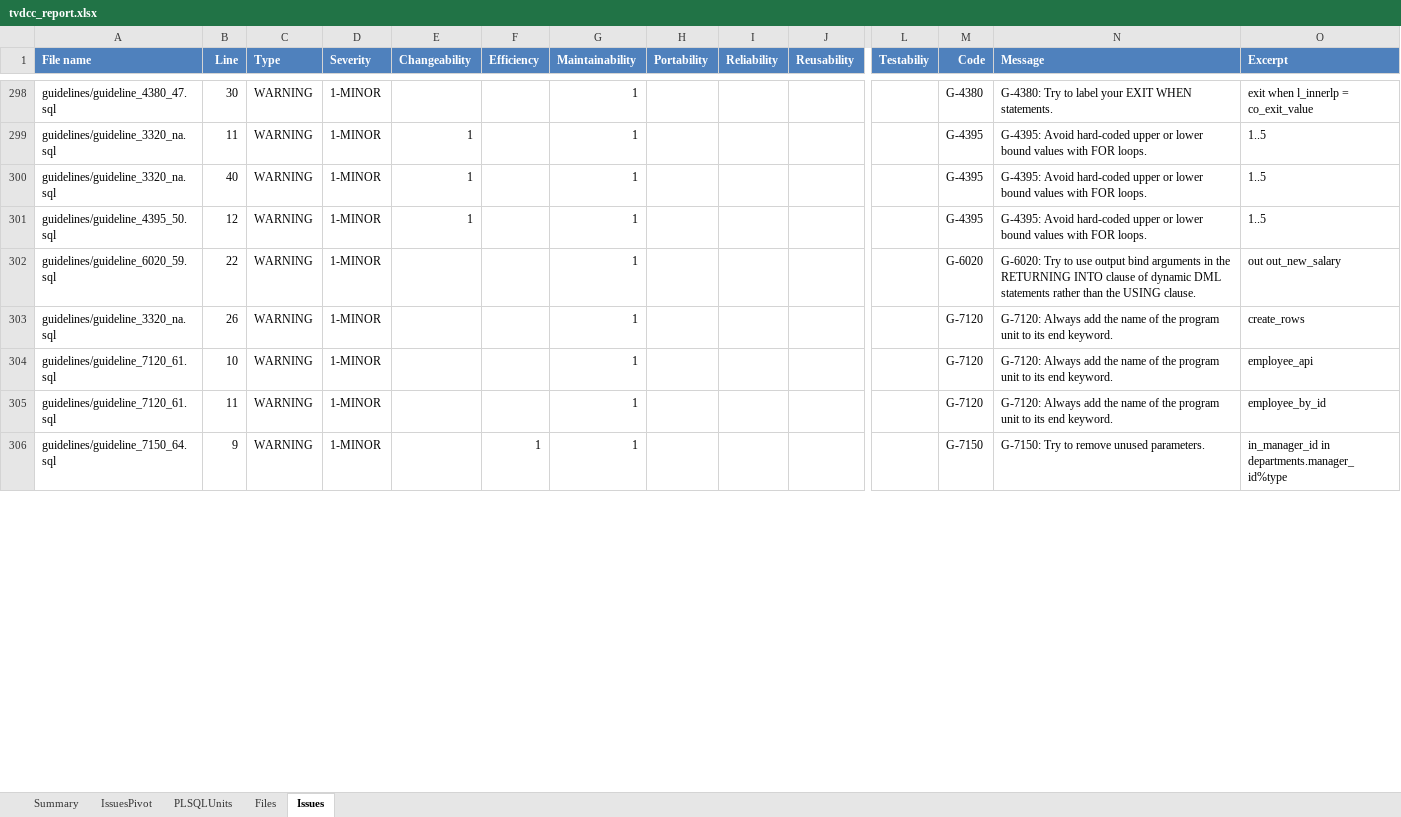
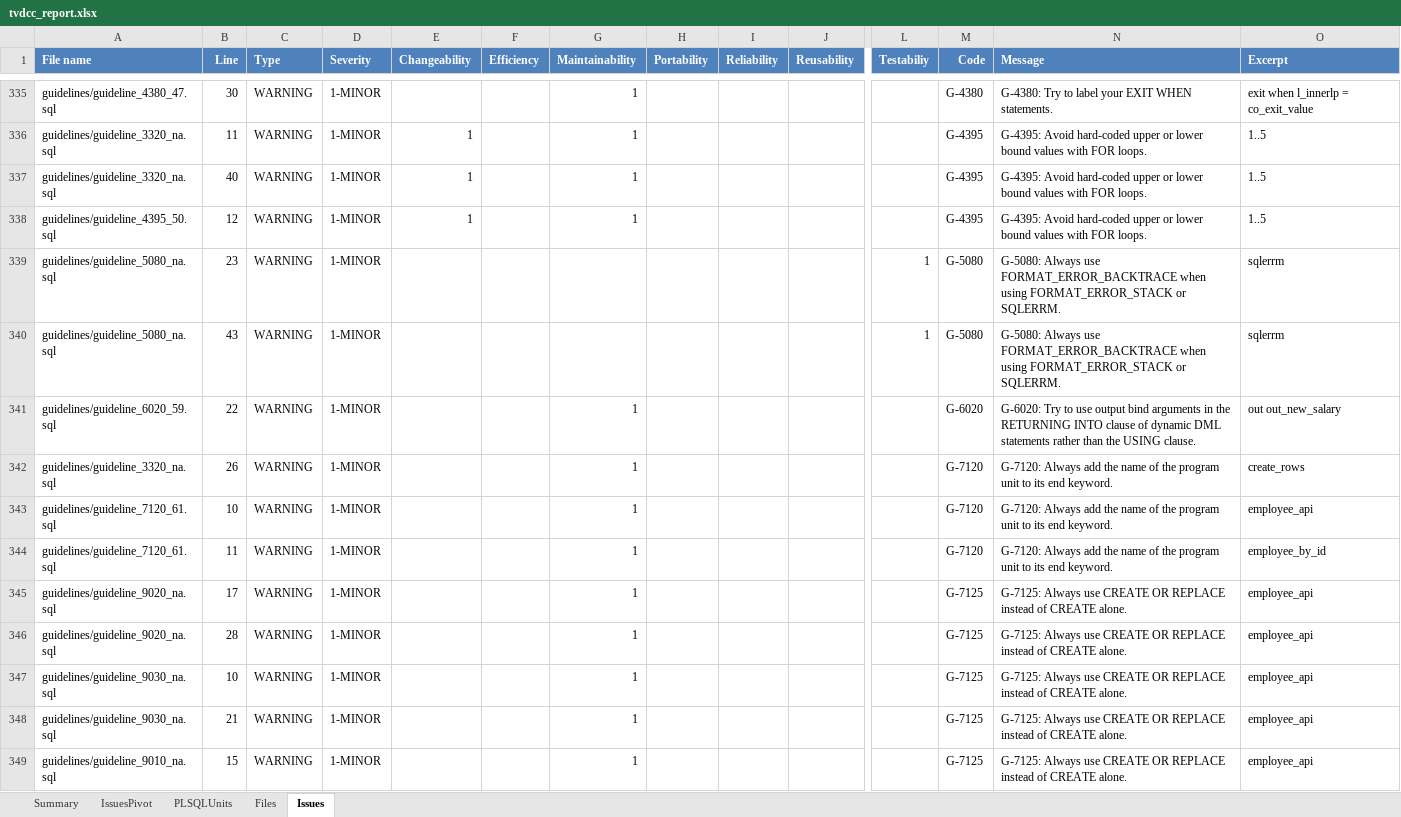
Before and after one commit to Trivadis/plsql-cop-cli, an Excel workbook: docs/tvdcc_report.xlsx, sheet Issues, drawn as a sheet; only a part is shown, gaps mark what is left out; the shorter side is filled out with more unchanged rows; values as stored, in another font and other column widths than the file's, no borders; rows hold the shown columns only; the diff covers the shown part only; the diff names each change by its address in the sheet, - before the commit and + after, or states it on an @@ line.

```diff
--- a/docs/tvdcc_report.xlsx (sheet Issues)
+++ b/docs/tvdcc_report.xlsx (sheet Issues)
+row 339: guidelines/guideline_5080_na.sql | 23 | WARNING | 1-MINOR |  |  |  |  |  |  | 1 | G-5080 | G-5080: Always use FORMAT_ERROR_BACKTRACE when using FORMAT_ERROR_STACK or SQLERRM. | sqlerrm
+row 340: guidelines/guideline_5080_na.sql | 43 | WARNING | 1-MINOR |  |  |  |  |  |  | 1 | G-5080 | G-5080: Always use FORMAT_ERROR_BACKTRACE when using FORMAT_ERROR_STACK or SQLERRM. | sqlerrm
+row 345: guidelines/guideline_9020_na.sql | 17 | WARNING | 1-MINOR |  |  | 1 |  |  |  |  | G-7125 | G-7125: Always use CREATE OR REPLACE instead of CREATE alone. | employee_api
+row 346: guidelines/guideline_9020_na.sql | 28 | WARNING | 1-MINOR |  |  | 1 |  |  |  |  | G-7125 | G-7125: Always use CREATE OR REPLACE instead of CREATE alone. | employee_api
+row 347: guidelines/guideline_9030_na.sql | 10 | WARNING | 1-MINOR |  |  | 1 |  |  |  |  | G-7125 | G-7125: Always use CREATE OR REPLACE instead of CREATE alone. | employee_api
+row 348: guidelines/guideline_9030_na.sql | 21 | WARNING | 1-MINOR |  |  | 1 |  |  |  |  | G-7125 | G-7125: Always use CREATE OR REPLACE instead of CREATE alone. | employee_api
+row 349: guidelines/guideline_9010_na.sql | 15 | WARNING | 1-MINOR |  |  | 1 |  |  |  |  | G-7125 | G-7125: Always use CREATE OR REPLACE instead of CREATE alone. | employee_api
```
Also changed, not shown: 60 added rows, 10 removed rows, 27 moved rows and 36 edited cells elsewhere in this sheet, sheet Files, sheet PLSQLUnits, sheet Summary, 1 other file.
